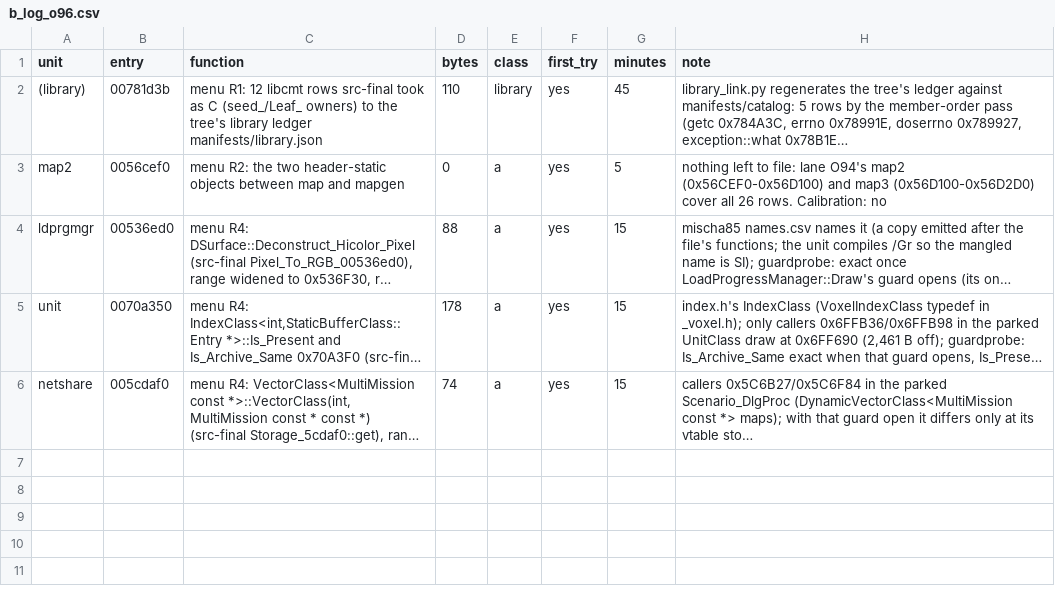
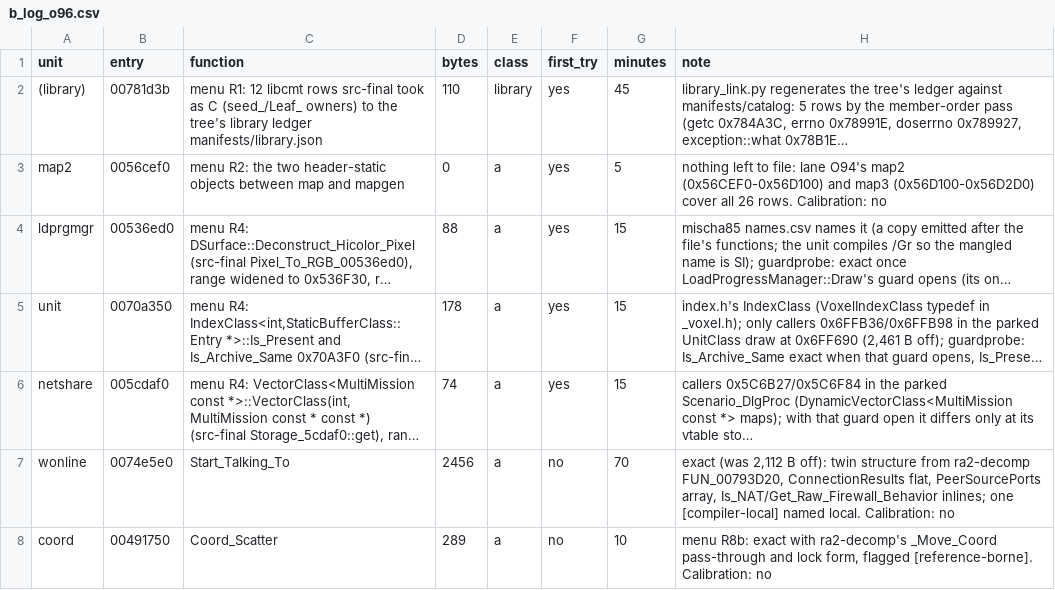
Before and after one commit to meastes/redalert2-decomp, a CSV file: manifests/b_log_o96.csv, drawn as a sheet; long unchanged cells end in …; the diff names each change by its address in the sheet, - before the commit and + after, or states it on an @@ line.

```diff
--- a/manifests/b_log_o96.csv
+++ b/manifests/b_log_o96.csv
+row 7: wonline | 0074e5e0 | Start_Talking_To | 2456 | a | no | 70 | exact (was 2,112 B off): twin structure from ra2-decomp FUN_00793D20, ConnectionResults flat, PeerSourcePorts array, Is_NAT/Get_Raw_Firewall_Behavior inlines; one [compiler-local] named local. Calibration: no
+row 8: coord | 00491750 | Coord_Scatter | 289 | a | no | 10 | menu R8b: exact with ra2-decomp's _Move_Coord pass-through and lock form, flagged [reference-borne]. Calibration: no
```
Also changed, not shown: manifests/progress.csv, 19 other files.
